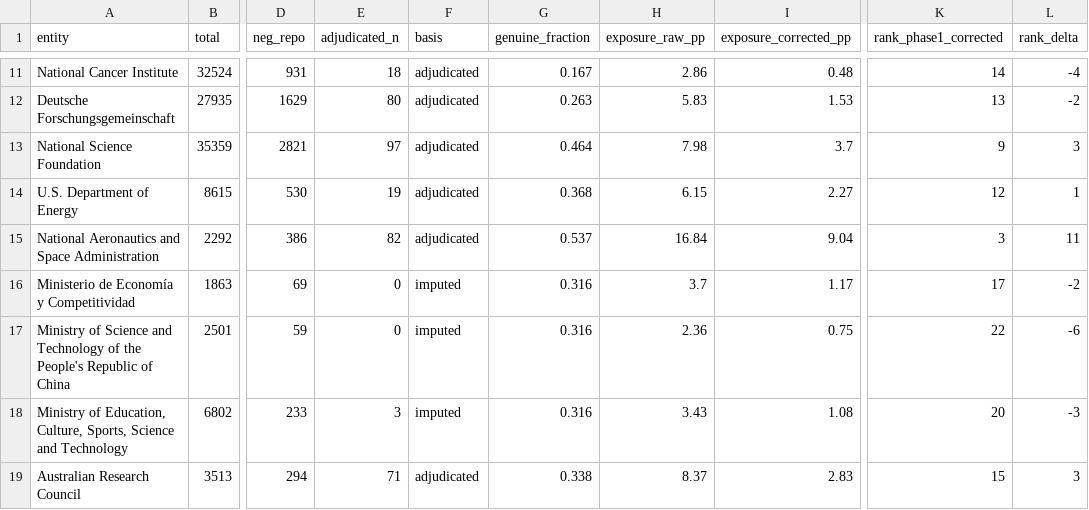
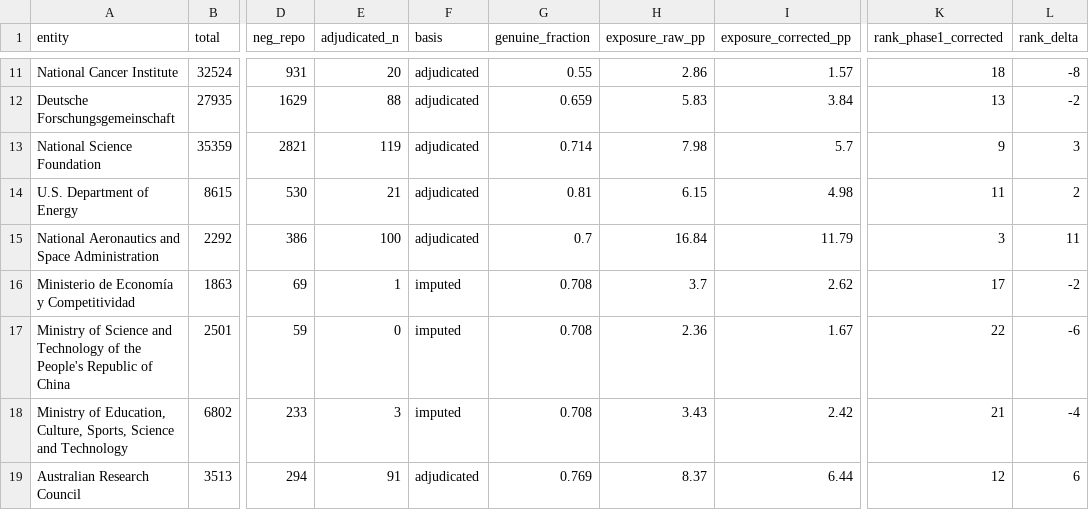
Before and after one commit to nimh-dsst/osm-preprint-2026, a CSV file: results/phase1_corrected_funders.csv, drawn as a sheet; only a part is shown, gaps mark what is left out; the diff covers the shown part only; the diff names each change by its address in the sheet, - before the commit and + after, or states it on an @@ line.

```diff
--- a/results/phase1_corrected_funders.csv
+++ b/results/phase1_corrected_funders.csv
-E11 (adjudicated_n): 18
+E11 (adjudicated_n): 20
-G11 (genuine_fraction): 0.167
+G11 (genuine_fraction): 0.55
-I11 (exposure_corrected_pp): 0.48
+I11 (exposure_corrected_pp): 1.57
-K11 (rank_phase1_corrected): 14
+K11 (rank_phase1_corrected): 18
-L11 (rank_delta): -4
+L11 (rank_delta): -8
-E12 (adjudicated_n): 80
+E12 (adjudicated_n): 88
-G12 (genuine_fraction): 0.263
+G12 (genuine_fraction): 0.659
-I12 (exposure_corrected_pp): 1.53
+I12 (exposure_corrected_pp): 3.84
-E13 (adjudicated_n): 97
+E13 (adjudicated_n): 119
-G13 (genuine_fraction): 0.464
+G13 (genuine_fraction): 0.714
-I13 (exposure_corrected_pp): 3.7
+I13 (exposure_corrected_pp): 5.7
-E14 (adjudicated_n): 19
+E14 (adjudicated_n): 21
-G14 (genuine_fraction): 0.368
+G14 (genuine_fraction): 0.81
-I14 (exposure_corrected_pp): 2.27
+I14 (exposure_corrected_pp): 4.98
-K14 (rank_phase1_corrected): 12
+K14 (rank_phase1_corrected): 11
-L14 (rank_delta): 1
+L14 (rank_delta): 2
-E15 (adjudicated_n): 82
+E15 (adjudicated_n): 100
-G15 (genuine_fraction): 0.537
+G15 (genuine_fraction): 0.7
-I15 (exposure_corrected_pp): 9.04
+I15 (exposure_corrected_pp): 11.79
-E16 (adjudicated_n): 0
+E16 (adjudicated_n): 1
-G16:G18 (genuine_fraction): 0.316
+G16:G18 (genuine_fraction): 0.708
-I16 (exposure_corrected_pp): 1.17
+I16 (exposure_corrected_pp): 2.62
-I17 (exposure_corrected_pp): 0.75
+I17 (exposure_corrected_pp): 1.67
-I18 (exposure_corrected_pp): 1.08
+I18 (exposure_corrected_pp): 2.42
-K18 (rank_phase1_corrected): 20
+K18 (rank_phase1_corrected): 21
-L18 (rank_delta): -3
+L18 (rank_delta): -4
-E19 (adjudicated_n): 71
+E19 (adjudicated_n): 91
-G19 (genuine_fraction): 0.338
+G19 (genuine_fraction): 0.769
-I19 (exposure_corrected_pp): 2.83
+I19 (exposure_corrected_pp): 6.44
-K19 (rank_phase1_corrected): 15
+K19 (rank_phase1_corrected): 12
-L19 (rank_delta): 3
+L19 (rank_delta): 6
```
Also changed, not shown: 131 edited cells elsewhere in this file, results/phase1_corrected_journals.csv, 3 other files.
